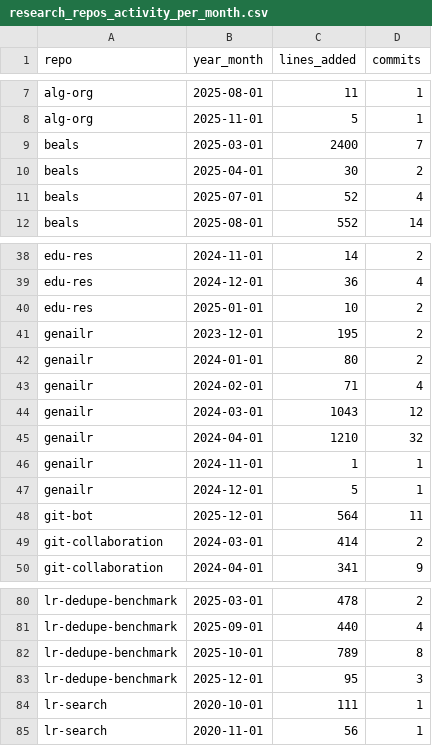
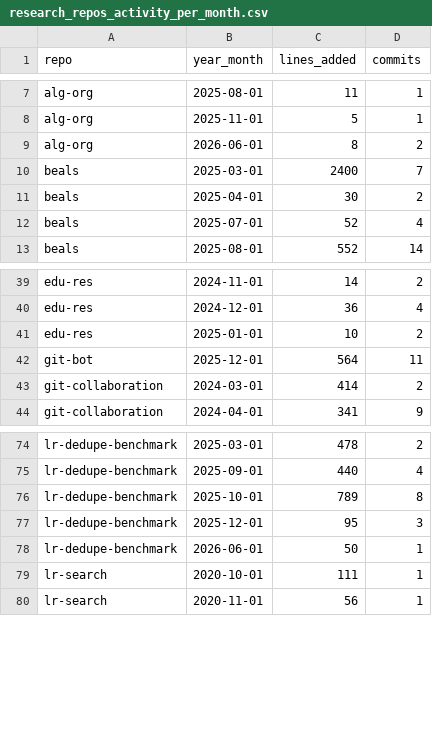
Before and after one commit to fs-ise/handbook, a CSV file: assets/reports/research_repos_activity_per_month.csv, drawn as a sheet; only a part is shown, gaps mark what is left out; removed rows and columns are numbered as before the commit, all else as after; the diff names each change by its address in the sheet, - before the commit and + after, or states it on an @@ line.

Commit message:
Update reports (monthly)

```diff
--- a/assets/reports/research_repos_activity_per_month.csv
+++ b/assets/reports/research_repos_activity_per_month.csv
+row 9: alg-org | 2026-06-01 | 8 | 2
-row 41: genailr | 2023-12-01 | 195 | 2
-row 42: genailr | 2024-01-01 | 80 | 2
-row 43: genailr | 2024-02-01 | 71 | 4
-row 44: genailr | 2024-03-01 | 1043 | 12
-row 45: genailr | 2024-04-01 | 1210 | 32
-row 46: genailr | 2024-11-01 | 1 | 1
-row 47: genailr | 2024-12-01 | 5 | 1
+row 78: lr-dedupe-benchmark | 2026-06-01 | 50 | 1
```
Also changed, not shown: assets/reports/handbook_growth.csv, assets/reports/lab_management_repos_activity_per_month.csv, 3 other files.
